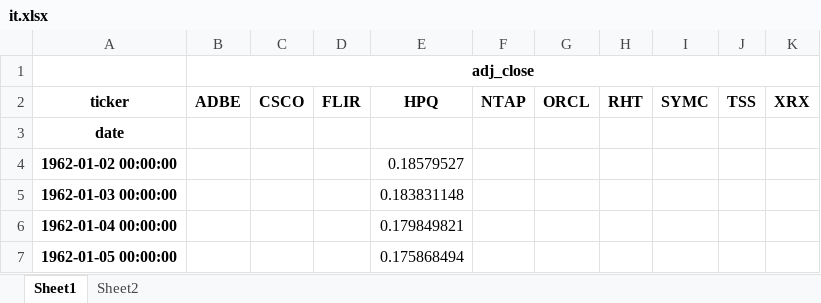
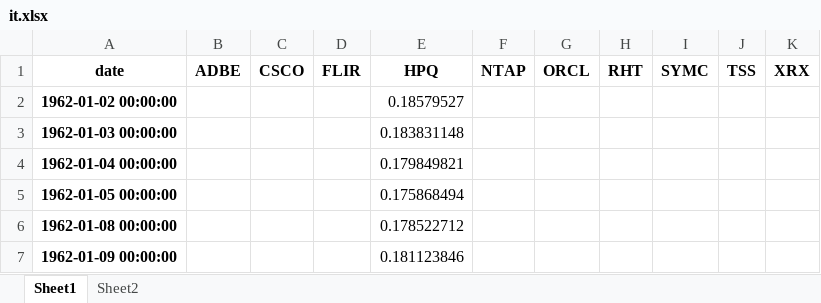
Before and after one commit to barness/SVM, an Excel workbook: data/it.xlsx, sheet Sheet1, drawn as a sheet; only a part is shown; the shorter side is filled out with more unchanged rows; values as stored, in another font and other column widths than the file's, no borders; charts and pictures not drawn; removed rows and columns are numbered as before the commit, all else as after; the diff names each change by its address in the sheet, - before the commit and + after, or states it on an @@ line.

```diff
--- a/data/it.xlsx (sheet Sheet1)
+++ b/data/it.xlsx (sheet Sheet1)
-row 1:  | adj_close
-A1: ticker
+A1: date
-row 3: date
```
Also changed, not shown: charts or pictures, 3 other files.
